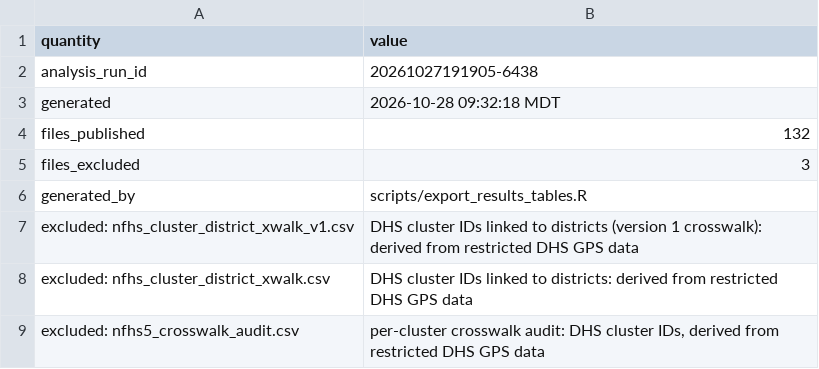
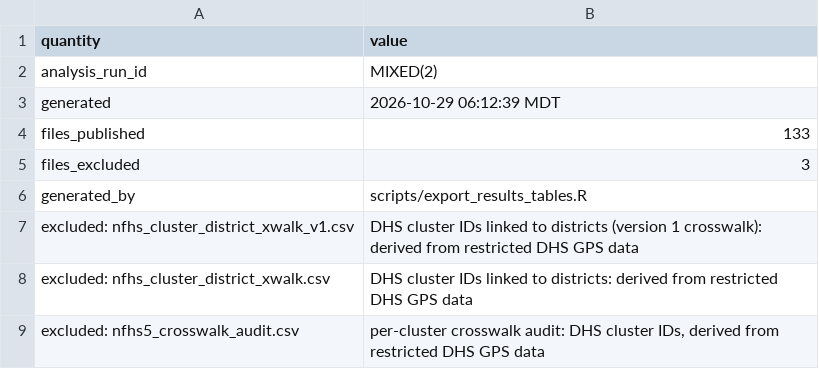
Before and after one commit to pdez90/India_householdenergy, a CSV file: results/PROVENANCE.csv, drawn as a sheet.

Commit message:
results: refresh crosswalk tables (391 uncertain, 345 near boundary), add boundary-overlay variant and input provenance

```diff
--- a/results/PROVENANCE.csv
+++ b/results/PROVENANCE.csv
@@ -1,5 +1,5 @@
 "quantity","value"
-"analysis_run_id","20261027191905-6438"
-"generated","2026-10-28 09:32:18 MDT"
-"files_published","132"
+"analysis_run_id","MIXED(2)"
+"generated","2026-10-29 06:12:39 MDT"
+"files_published","133"
 "files_excluded","3"
```
Also changed, not shown: results/MANIFEST.csv, results/crosswalk_history_table_summary.csv, 8 other files.
